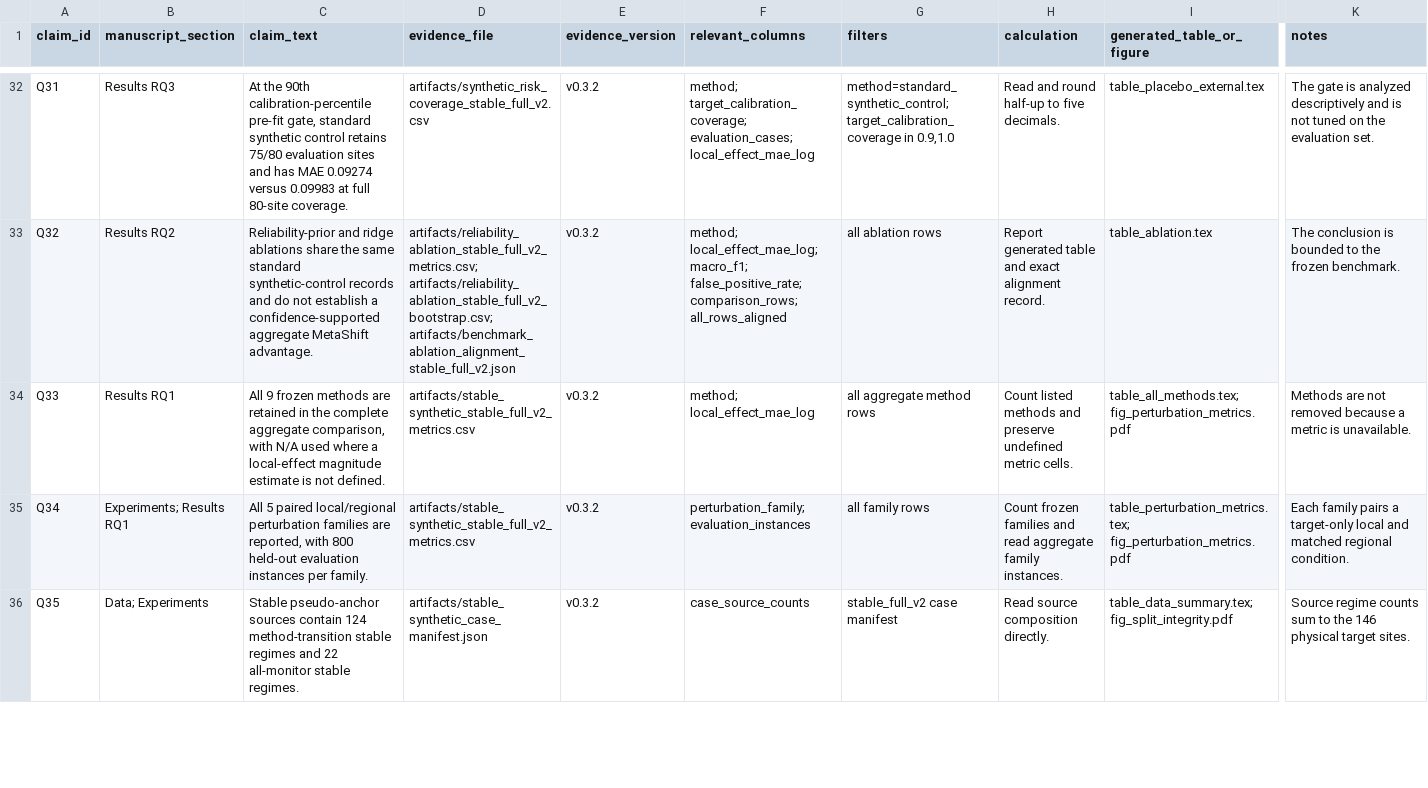
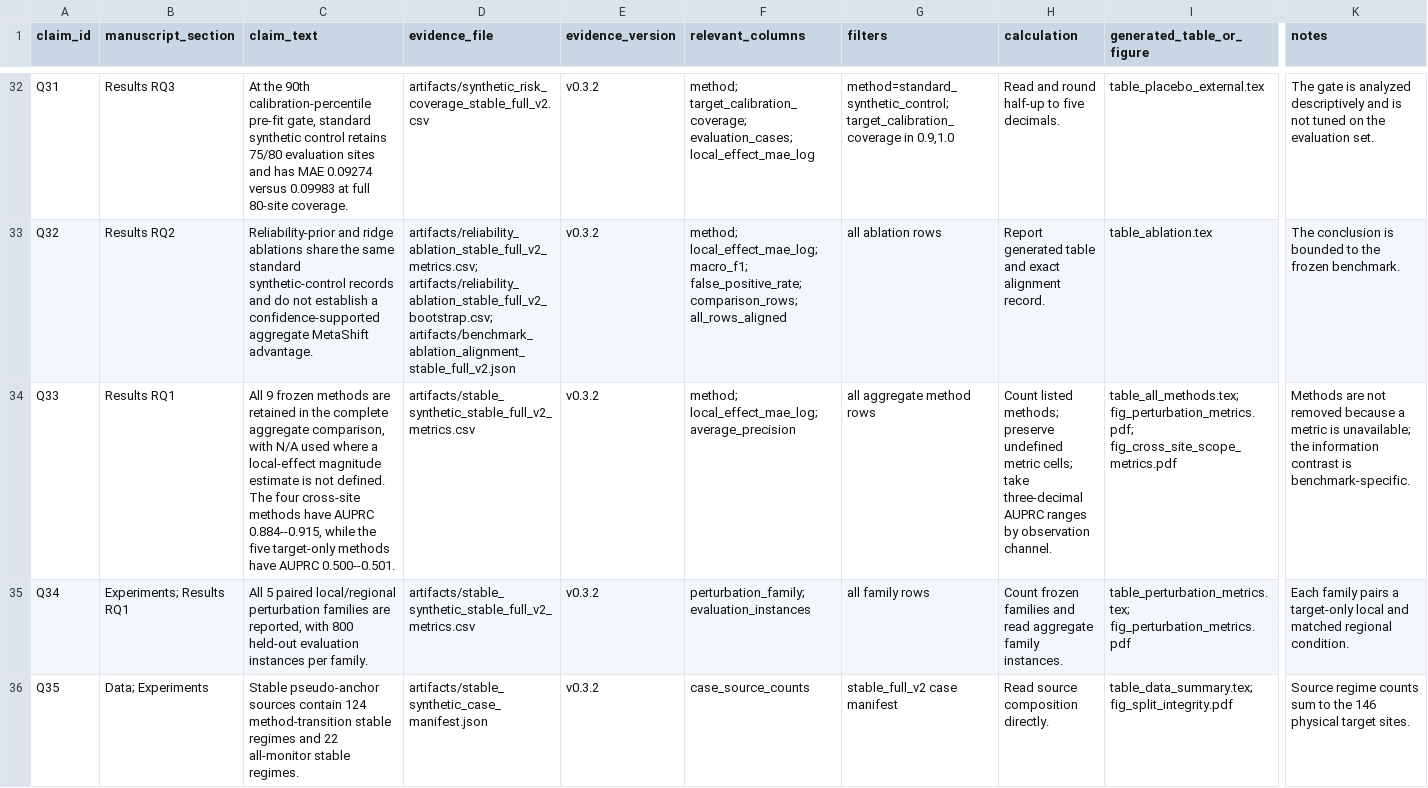
Before and after one commit to cb984-cmd/MetaShift, a CSV file: paper/latex/CLAIM_EVIDENCE_LEDGER.csv, drawn as a sheet; only a part is shown, gaps mark what is left out; the diff names each change by its address in the sheet, - before the commit and + after, or states it on an @@ line.

```diff
--- a/paper/latex/CLAIM_EVIDENCE_LEDGER.csv
+++ b/paper/latex/CLAIM_EVIDENCE_LEDGER.csv
-C34 (claim_text): …not defined.
+C34 (claim_text): …not defined. The four cross-site methods have AUPRC 0.884--0.915, while the five target-only methods have AUPRC 0.500--0.501.
-F34 (relevant_columns): method; local_effect_mae_log
+F34 (relevant_columns): method; local_effect_mae_log; average_precision
-H34 (calculation): Count listed methods and preserve undefined metric cells.
+H34 (calculation): Count listed methods; preserve undefined metric cells; take three-decimal AUPRC ranges by observation channel.
-I34 (generated_table_or_figure): table_all_methods.tex; fig_perturbation_metrics.pdf
+I34 (generated_table_or_figure): table_all_methods.tex; fig_perturbation_metrics.pdf; fig_cross_site_scope_metrics.pdf
-K34 (notes): …metric is unavailable.
+K34 (notes): …metric is unavailable; the information contrast is benchmark-specific.
```
Also changed, not shown: paper/latex/V05_CLAIM_EVIDENCE_LEDGER.csv, 47 other files.
